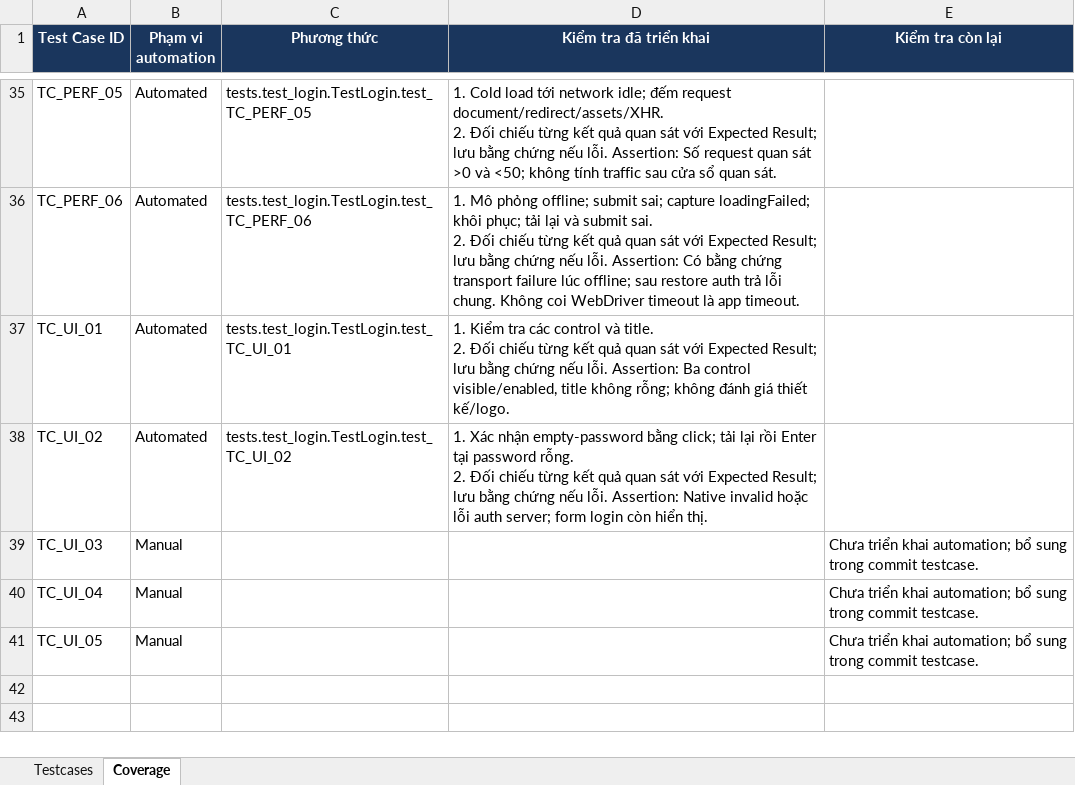
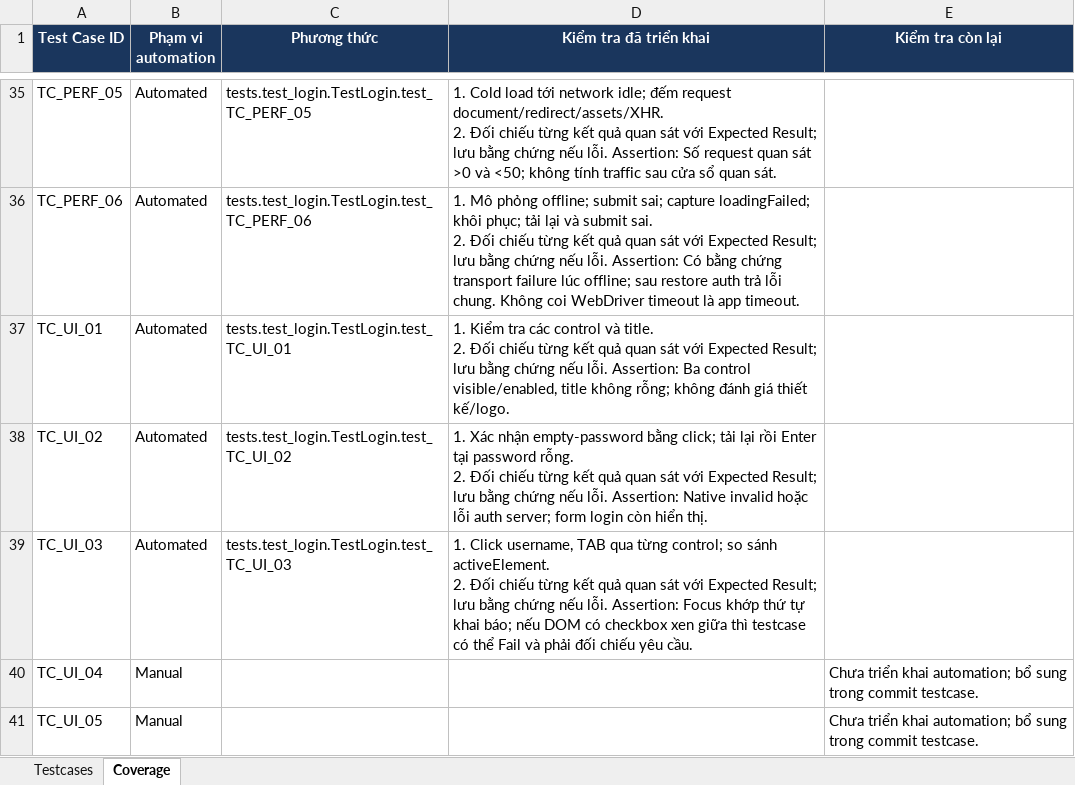
Before and after one commit to hieud3663/selenium, an Excel workbook: testcases/TestCases_VanPhongDienTu_UTC.xlsx, sheet Coverage, drawn as a sheet; only a part is shown, gaps mark what is left out; values as stored, in another font and other column widths than the file's, no borders; ↵ is a line break in a cell; the diff names each change by its address in the sheet, - before the commit and + after, or states it on an @@ line.

Commit message:
test(TC_UI_03): Verify Tab order through the authentication form

```diff
--- a/testcases/TestCases_VanPhongDienTu_UTC.xlsx (sheet Coverage)
+++ b/testcases/TestCases_VanPhongDienTu_UTC.xlsx (sheet Coverage)
-B39 (Phạm vi automation): Manual
+B39 (Phạm vi automation): Automated
-C39 (Phương thức): (empty)
+C39 (Phương thức): tests.test_login.TestLogin.test_TC_UI_03
-D39 (Kiểm tra đã triển khai): (empty)
+D39 (Kiểm tra đã triển khai): 1. Click username, TAB qua từng control; so sánh activeElement. ↵ 2. Đối chiếu từng kết quả quan sát với Expected Result; lưu bằng chứng nếu lỗi. Assertion: Focus khớp thứ tự khai báo; nếu DOM có checkbox xen giữa thì testcase có thể Fail và phải đối chiếu yêu cầu.
-E39 (Kiểm tra còn lại): Chưa triển khai automation; bổ sung trong commit testcase.
+E39 (Kiểm tra còn lại): (empty)
```
Also changed, not shown: sheet Testcases, 1 other file.
